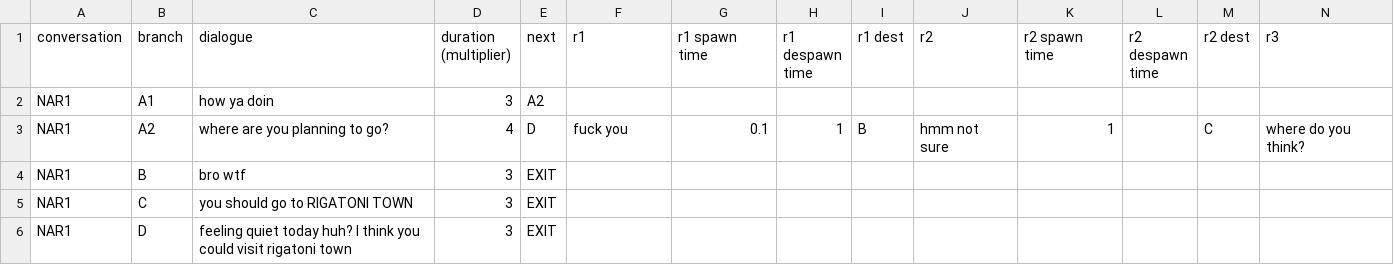
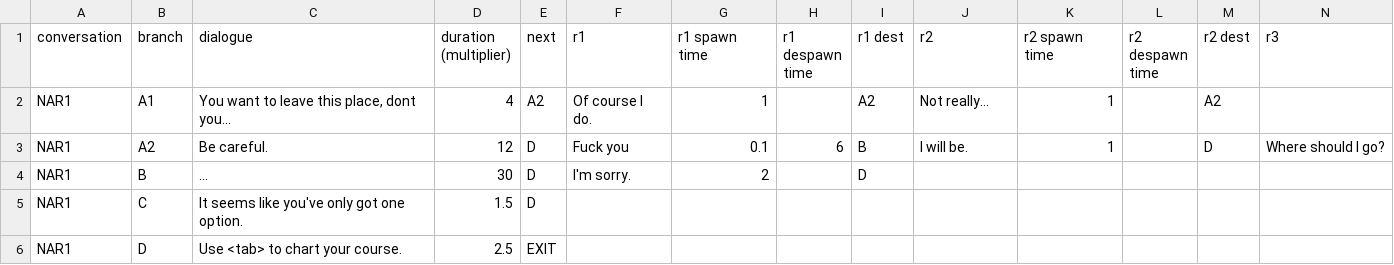
Before and after one commit to Lukko-Digital/upwell, a CSV file: assets/shitty_assets/test1.csv, drawn as a sheet; only a part is shown; the diff names each change by its address in the sheet, - before the commit and + after, or states it on an @@ line.

```diff
--- a/assets/shitty_assets/test1.csv
+++ b/assets/shitty_assets/test1.csv
-C2 (dialogue): how ya doin
+C2 (dialogue): You want to leave this place, dont you...
-D2 (duration (multiplier)): 3
+D2 (duration (multiplier)): 4
-F2 (r1): (empty)
+F2 (r1): Of course I do.
-G2 (r1 spawn time): (empty)
+G2 (r1 spawn time): 1
-I2 (r1 dest): (empty)
+I2 (r1 dest): A2
-J2 (r2): (empty)
+J2 (r2): Not really...
-K2 (r2 spawn time): (empty)
+K2 (r2 spawn time): 1
-M2 (r2 dest): (empty)
+M2 (r2 dest): A2
-C3 (dialogue): where are you planning to go?
+C3 (dialogue): Be careful.
-D3 (duration (multiplier)): 4
+D3 (duration (multiplier)): 12
-F3 (r1): fuck you
+F3 (r1): Fuck you
-H3 (r1 despawn time): 1
+H3 (r1 despawn time): 6
-J3 (r2): hmm not sure
+J3 (r2): I will be.
-M3 (r2 dest): C
+M3 (r2 dest): D
-N3 (r3): where do you think?
+N3 (r3): Where should I go?
-C4 (dialogue): bro wtf
+C4 (dialogue): ...
-D4 (duration (multiplier)): 3
+D4 (duration (multiplier)): 30
-E4:E5 (next): EXIT
+E4:E5 (next): D
-F4 (r1): (empty)
+F4 (r1): I'm sorry.
-G4 (r1 spawn time): (empty)
+G4 (r1 spawn time): 2
-I4 (r1 dest): (empty)
+I4 (r1 dest): D
-C5 (dialogue): you should go to RIGATONI TOWN
+C5 (dialogue): It seems like you've only got one option.
-D5 (duration (multiplier)): 3
+D5 (duration (multiplier)): 1.5
-C6 (dialogue): feeling quiet today huh? I think you could visit rigatoni town
+C6 (dialogue): Use <tab> to chart your course.
-D6 (duration (multiplier)): 3
+D6 (duration (multiplier)): 2.5
```
Also changed, not shown: 5 other files.
